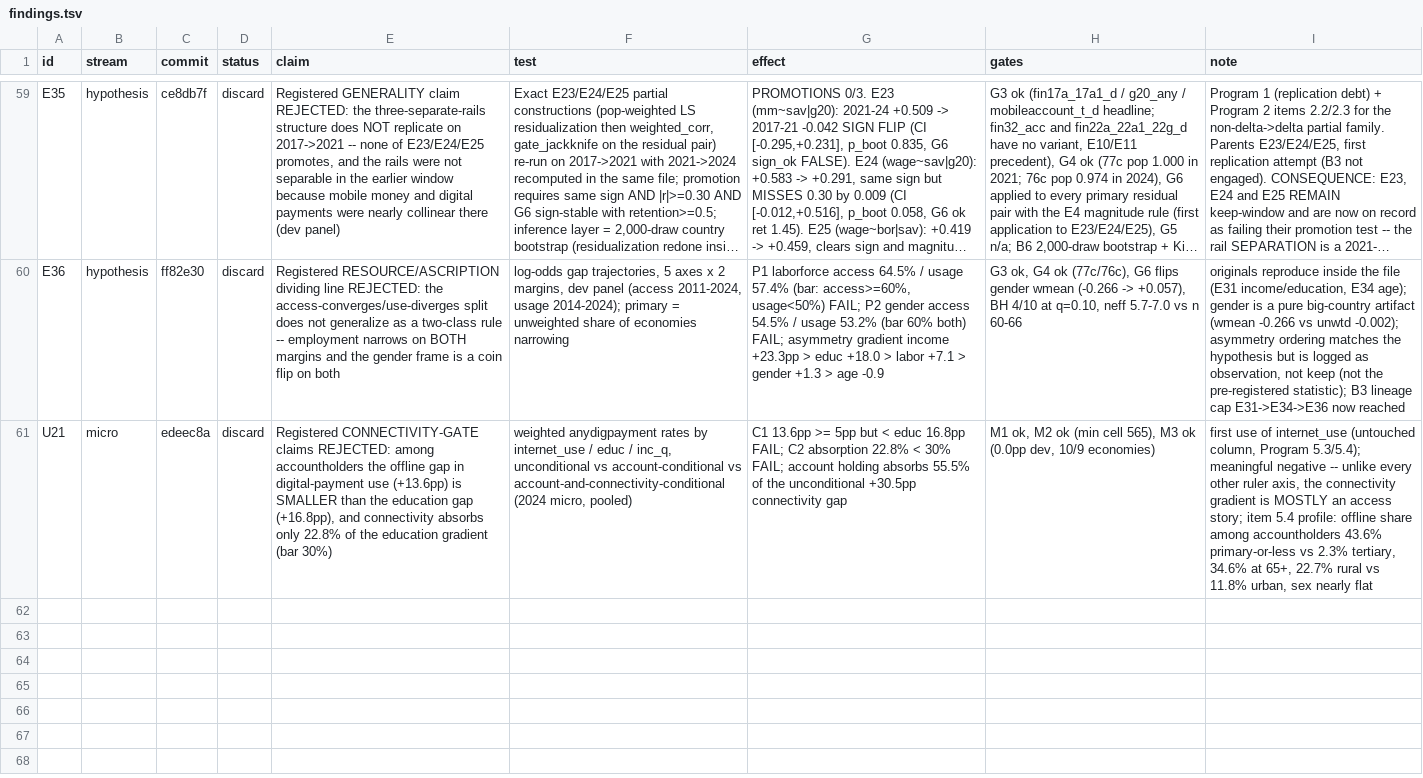
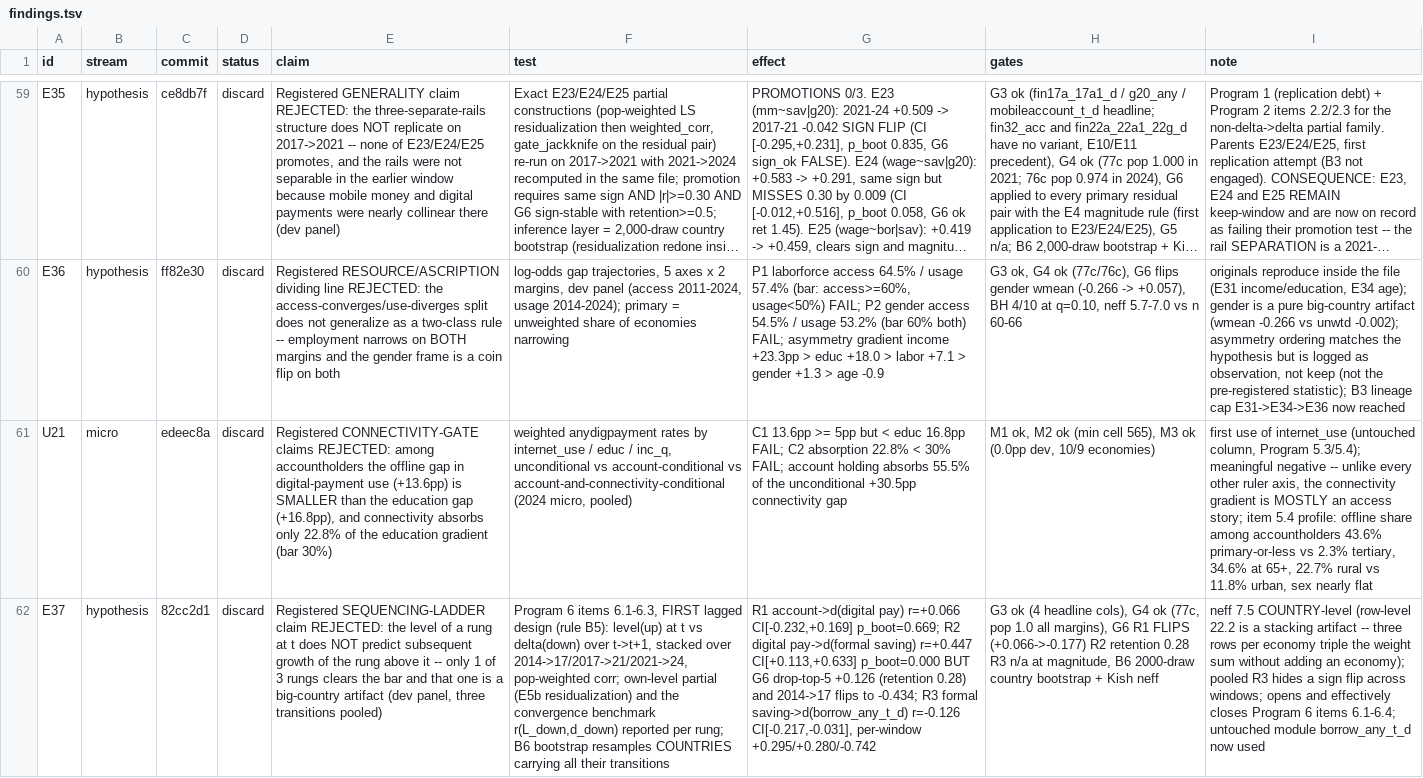
Before and after one commit to grgbkv/financial-inclusion-findex-2025, a TSV file: 05_AutoResearch/findings.tsv, drawn as a sheet; only a part is shown, gaps mark what is left out; long unchanged cells end in …; the diff names each change by its address in the sheet, - before the commit and + after, or states it on an @@ line.

Commit message:
E37 verdict: DISCARD -- the sequencing ladder has no rung that survives (R1 +0.066 and G6-flipping, R2 +0.447 but retention 0.28, R3 pooled -0.126 hiding a +0.295/+0.280/-0.742 sign flip); agenda 6.1-6.4 close negatively; country-level neff 7.5 vs stacked 22.2

```diff
--- a/05_AutoResearch/findings.tsv
+++ b/05_AutoResearch/findings.tsv
+row 62: E37 | hypothesis | 82cc2d1 | discard | Registered SEQUENCING-LADDER claim REJECTED: the level of a rung at t does NOT predict subsequent growth of the rung above it -- only 1 of 3 rungs clears the bar and that one is a big-country artifact (dev panel, three transitions pooled) | Program 6 items 6.1-6.3, FIRST lagged design (rule B5): level(up) at t vs delta(down) over t->t+1, stacked over 2014->17/2017->21/2021->24, pop-weighted corr; own-level partial (E5b residualization) and the convergence benchmark r(L_down,d_down) reported per rung; B6 bootstrap resamples COUNTRIES carrying all their transitions | R1 account->d(digital pay) r=+0.066 CI[-0.232,+0.169] p_boot=0.669; R2 digital pay->d(formal saving) r=+0.447 CI[+0.113,+0.633] p_boot=0.000 BUT G6 drop-top-5 +0.126 (retention 0.28) and 2014->17 flips to -0.434; R3 formal saving->d(borrow_any_t_d) r=-0.126 CI[-0.217,-0.031], per-window +0.295/+0.280/-0.742 | G3 ok (4 headline cols), G4 ok (77c, pop 1.0 all margins), G6 R1 FLIPS (+0.066->-0.177) R2 retention 0.28 R3 n/a at magnitude, B6 2000-draw country bootstrap + Kish neff | neff 7.5 COUNTRY-level (row-level 22.2 is a stacking artifact -- three rows per economy triple the weight sum without adding an economy); pooled R3 hides a sign flip across windows; opens and effectively closes Program 6 items 6.1-6.4; untouched module borrow_any_t_d now used
```
Also changed, not shown: 1 other file.
